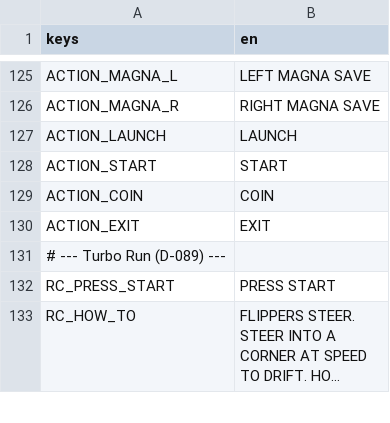
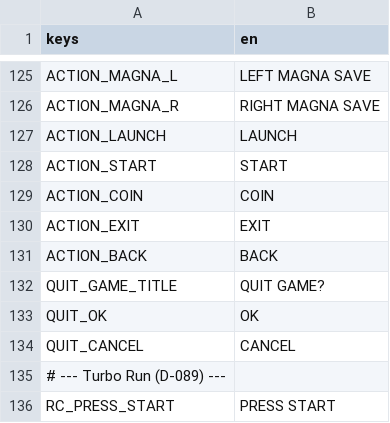
Before and after one commit to darkphoenixfox/PinGames, a CSV file: core/locale/strings.csv, drawn as a sheet; only a part is shown, gaps mark what is left out; the shorter side is filled out with more unchanged rows; long unchanged cells end in …; the diff names each change by its address in the sheet, - before the commit and + after, or states it on an @@ line.

```diff
--- a/core/locale/strings.csv
+++ b/core/locale/strings.csv
+row 131: ACTION_BACK | BACK
+row 132: QUIT_GAME_TITLE | QUIT GAME?
+row 133: QUIT_OK | OK
+row 134: QUIT_CANCEL | CANCEL
```
Also changed, not shown: 5 other files.
